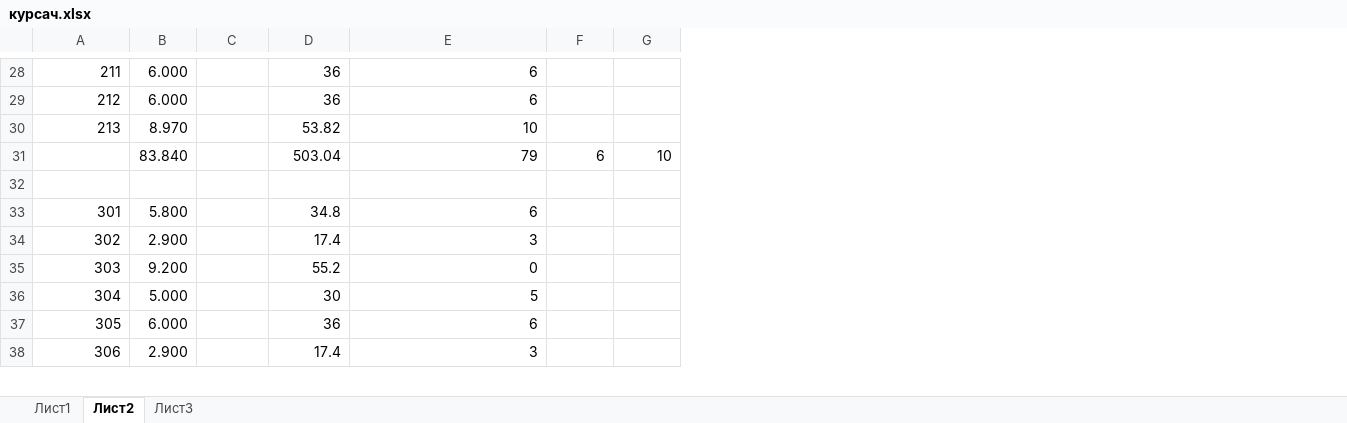
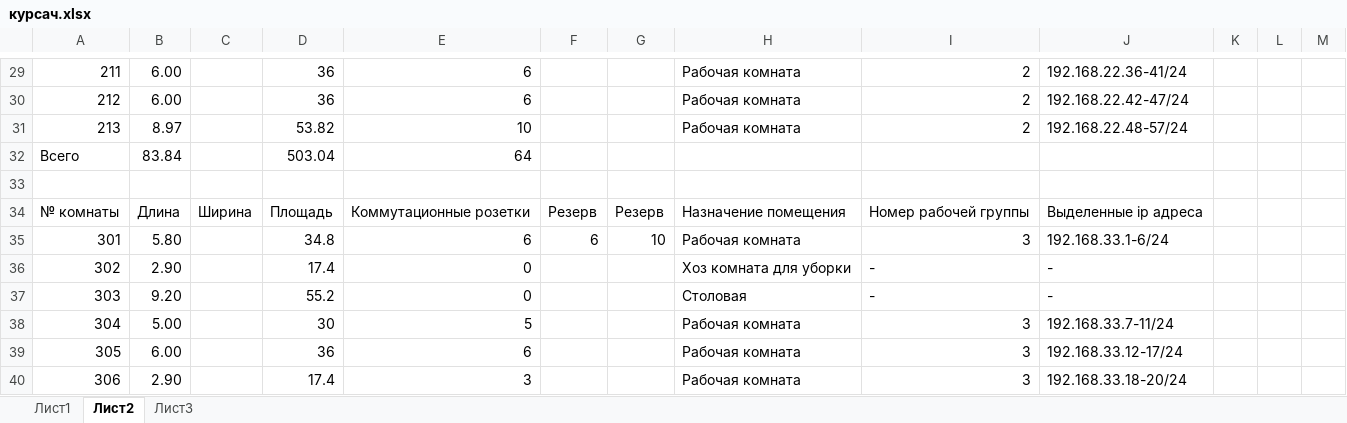
Before and after one commit to sasha2567/8--, an Excel workbook: Сети/курсач/курсач.xlsx, sheet Лист2, drawn as a sheet; only a part is shown, gaps mark what is left out; values as stored, in another font and other column widths than the file's, no borders; removed rows and columns are numbered as before the commit, all else as after; the diff covers the shown part only; the diff names each change by its address in the sheet, - before the commit and + after, or states it on an @@ line.

```diff
--- a/Сети/курсач/курсач.xlsx (sheet Лист2)
+++ b/Сети/курсач/курсач.xlsx (sheet Лист2)
-column B, rows 28-30: 6.000 | 6.000 | 8.970; rows 33-38: 5.800 | 2.900 | 9.200 | 5.000 | 6.000 | 2.900
+column B, rows 29-31: 6.00 | 6.00 | 8.97; rows 35-40: 5.80 | 2.90 | 9.20 | 5.00 | 6.00 | 2.90
+column H, rows 29-31: all Рабочая комната; rows 35-40: Рабочая комната | Хоз комната для уборки | Столовая | Рабочая комната | Рабочая комната | Рабочая комната
+column I, rows 29-31: all 2; rows 35-40: 3 | - | - | 3 | 3 | 3
+column J, rows 29-31: 192.168.22.36-41/24 | 192.168.22.42-47/24 | 192.168.22.48-57/24; rows 35-40: 192.168.33.1-6/24 | - | - | 192.168.33.7-11/24 | 192.168.33.12-17/24 | 192.168.33.18-20/24
+column K, empty
+column L, empty
+column M, empty
-row 31:  | 83.840 |  | 503.04 | 79 | 6 | 10
+row 32: Всего | 83.84 |  | 503.04 | 64
+row 34: № комнаты | Длина | Ширина | Площадь | Коммутационные розетки | Резерв | Резерв | Назначение помещения | Номер рабочей группы | Выделенные ip адреса
-F35: (empty)
+F35: 6
-G35: (empty)
+G35: 10
-E36: 3
+E36: 0
```
Also changed, not shown: 7 added rows, 5 removed rows and 23 edited cells elsewhere in this sheet, sheet Лист1, formulas that keep their value, 1 other file.
